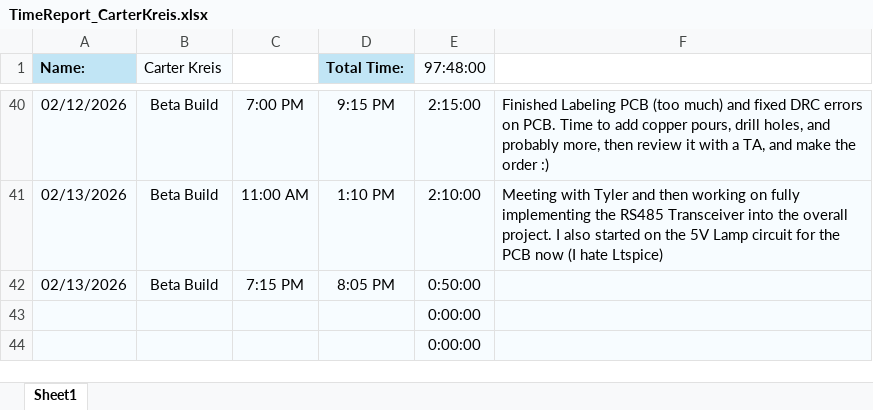
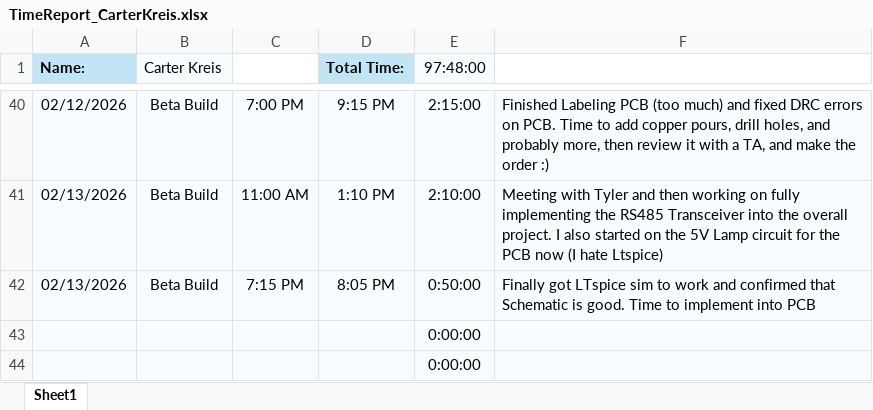
Before and after one commit to aboler/plant-partner, an Excel workbook: Documentation/Contributions/TimeReport_CarterKreis.xlsx, sheet Sheet1, drawn as a sheet; only a part is shown, gaps mark what is left out; values as stored, in another font and other column widths than the file's, no borders; the diff names each change by its address in the sheet, - before the commit and + after, or states it on an @@ line.

Commit message:
Updated Timesheet

```diff
--- a/Documentation/Contributions/TimeReport_CarterKreis.xlsx (sheet Sheet1)
+++ b/Documentation/Contributions/TimeReport_CarterKreis.xlsx (sheet Sheet1)
-F42: (empty)
+F42: Finally got LTspice sim to work and confirmed that Schematic is good. Time to implement into PCB
```
